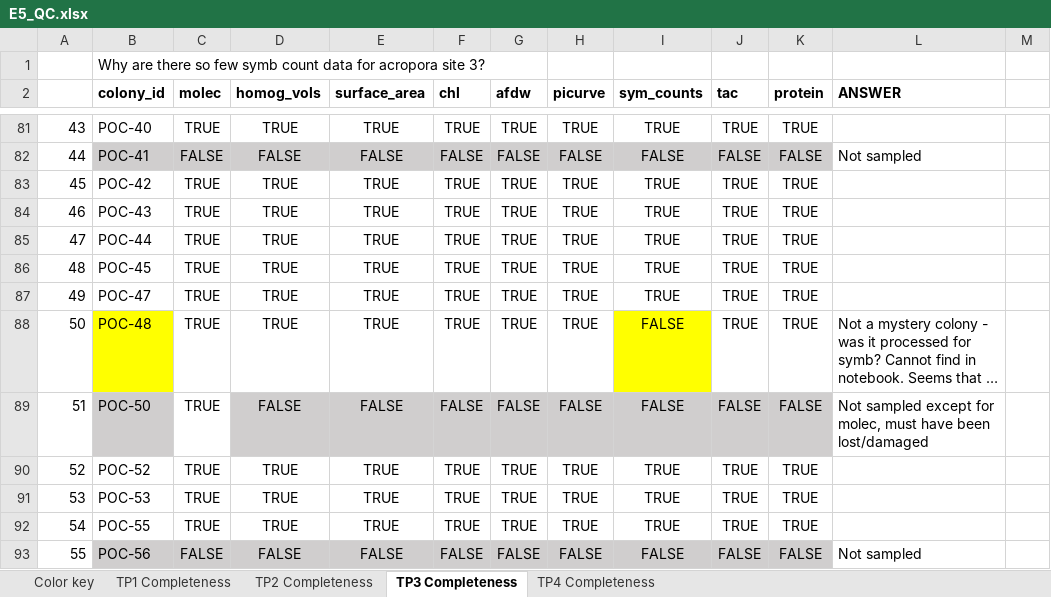
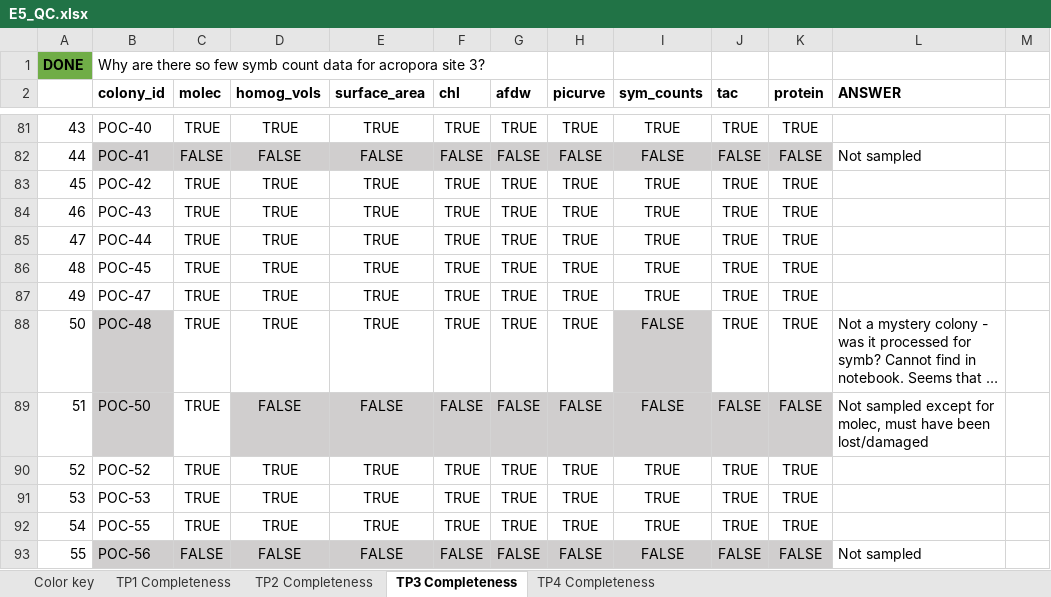
Before and after one commit to urol-e5/timeseries, an Excel workbook: metadata/E5_QC.xlsx, sheet TP3 Completeness, drawn as a sheet; only a part is shown, gaps mark what is left out; long unchanged cells end in …; values as stored, in another font and other column widths than the file's, no borders; the diff names each change by its address in the sheet, - before the commit and + after, or states it on an @@ line.

```diff
--- a/metadata/E5_QC.xlsx (sheet TP3 Completeness)
+++ b/metadata/E5_QC.xlsx (sheet TP3 Completeness)
-A1: (empty)
+A1: DONE
-A1 fill: none
+A1 fill: #70AD47
-B88 fill: #FFFF00
+B88 fill: #D0CECE
-I88 fill: #FFFF00
+I88 fill: #D0CECE
```
Also changed, not shown: sheet TP4 Completeness, 2 other files.
